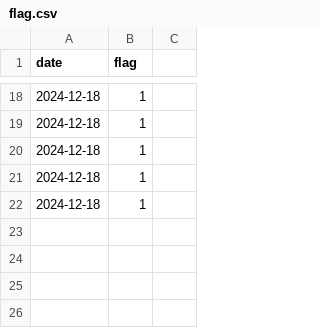
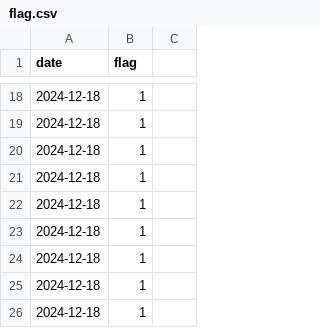
Before and after one commit to Mixkyy/Final-Project-Semester-1, a CSV file: flag.csv, drawn as a sheet; only a part is shown, gaps mark what is left out; the diff names each change by its address in the sheet, - before the commit and + after, or states it on an @@ line.

```diff
--- a/flag.csv
+++ b/flag.csv
+row 23: 2024-12-18 | 1
+row 24: 2024-12-18 | 1
+row 25: 2024-12-18 | 1
+row 26: 2024-12-18 | 1
```
Also changed, not shown: Stock.csv, sales_log.csv, 3 other files.
